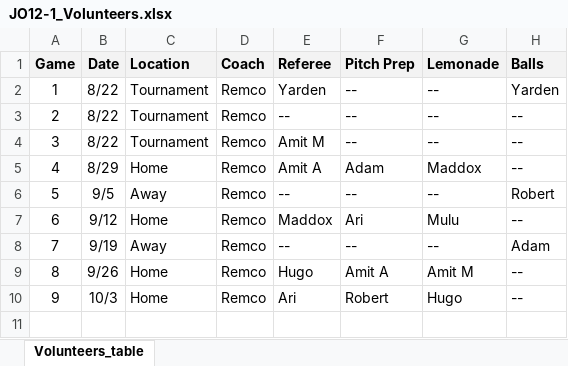
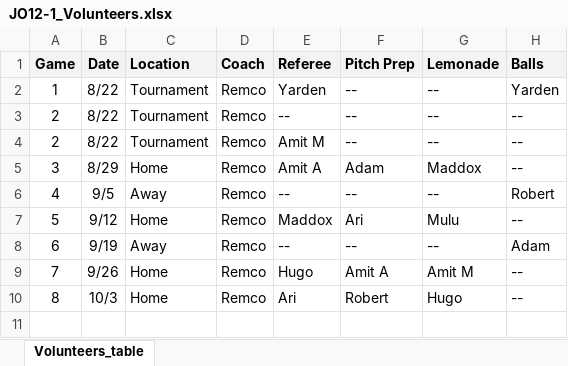
Before and after one commit to sifo-12/rkavic, an Excel workbook: JO12-1/JO12-1_Volunteers.xlsx, sheet Volunteers_table, drawn as a sheet; only a part is shown; values as stored, in another font and other column widths than the file's, no borders; charts and pictures not drawn; the diff names each change by its address in the sheet, - before the commit and + after, or states it on an @@ line.

Commit message:
Add files via upload

```diff
--- a/JO12-1/JO12-1_Volunteers.xlsx (sheet Volunteers_table)
+++ b/JO12-1/JO12-1_Volunteers.xlsx (sheet Volunteers_table)
-A4: 3
+A4: 2
-A5: 4
+A5: 3
-A6: 5
+A6: 4
-A7: 6
+A7: 5
-A8: 7
+A8: 6
-A9: 8
+A9: 7
-A10: 9
+A10: 8
```
